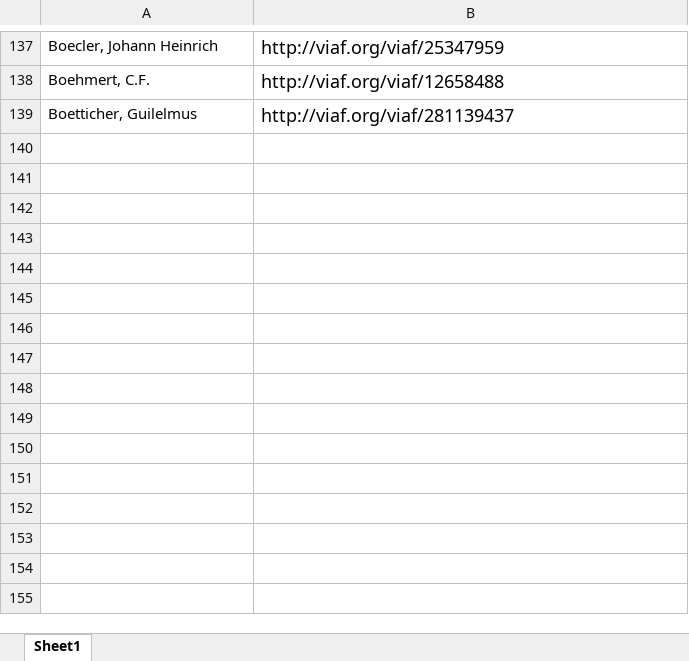
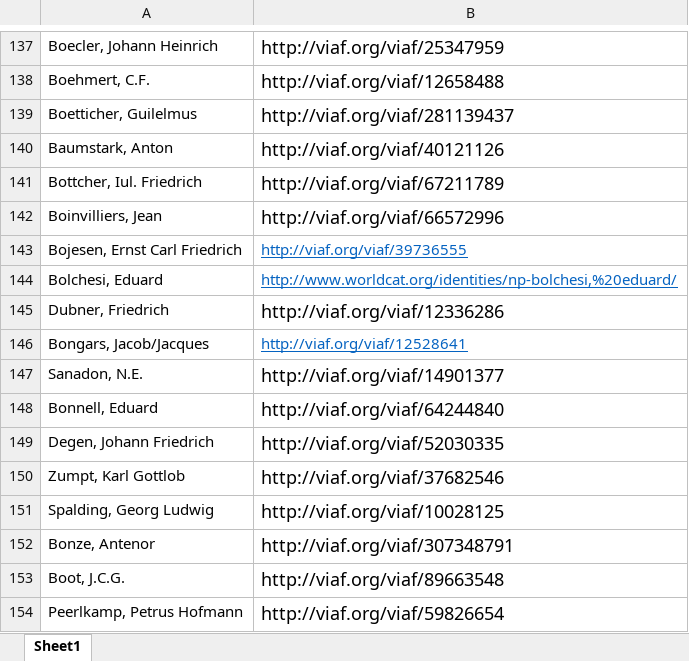
Before and after one commit to DigitalLatin/engelmann, an Excel workbook: authorities_to_be_added.xlsx, sheet Sheet1, drawn as a sheet; only a part is shown, gaps mark what is left out; values as stored, in another font and other column widths than the file's, no borders; the diff names each change by its address in the sheet, - before the commit and + after, or states it on an @@ line.

Commit message:
edited through 310

```diff
--- a/authorities_to_be_added.xlsx (sheet Sheet1)
+++ b/authorities_to_be_added.xlsx (sheet Sheet1)
+row 140: Baumstark, Anton | http://viaf.org/viaf/40121126
+row 141: Bottcher, Iul. Friedrich | http://viaf.org/viaf/67211789
+row 142: Boinvilliers, Jean | http://viaf.org/viaf/66572996
+row 143: Bojesen, Ernst Carl Friedrich | http://viaf.org/viaf/39736555
+row 144: Bolchesi, Eduard | http://www.worldcat.org/identities/np-bolchesi,%20eduard/
+row 145: Dubner, Friedrich | http://viaf.org/viaf/12336286
+row 146: Bongars, Jacob/Jacques | http://viaf.org/viaf/12528641
+row 147: Sanadon, N.E. | http://viaf.org/viaf/14901377
+row 148: Bonnell, Eduard | http://viaf.org/viaf/64244840
+row 149: Degen, Johann Friedrich | http://viaf.org/viaf/52030335
+row 150: Zumpt, Karl Gottlob | http://viaf.org/viaf/37682546
+row 151: Spalding, Georg Ludwig | http://viaf.org/viaf/10028125
+row 152: Bonze, Antenor | http://viaf.org/viaf/307348791
+row 153: Boot, J.C.G. | http://viaf.org/viaf/89663548
+row 154: Peerlkamp, Petrus Hofmann | http://viaf.org/viaf/59826654
```
